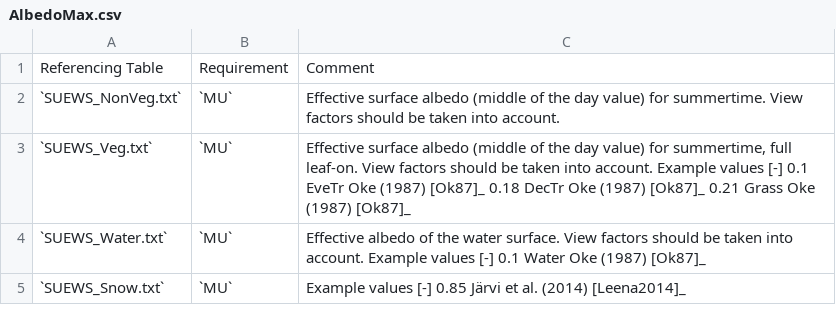
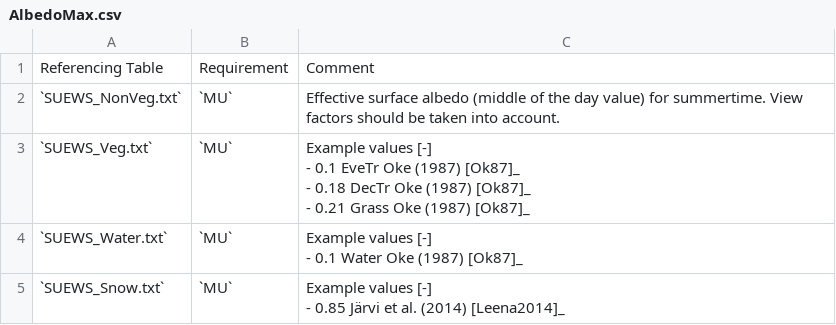
Before and after one commit to Urban-Meteorology-Reading/SUEWS-Docs, a CSV file: docs/source/input_files/SUEWS_SiteInfo/csv-table/AlbedoMax.csv, drawn as a sheet.

```diff
--- a/docs/source/input_files/SUEWS_SiteInfo/csv-table/AlbedoMax.csv
+++ b/docs/source/input_files/SUEWS_SiteInfo/csv-table/AlbedoMax.csv
@@ -2,4 +2,13 @@
 "`SUEWS_NonVeg.txt`","`MU`","Effective surface albedo (middle of the day value) for summertime. View factors should be taken into account."
-"`SUEWS_Veg.txt`","`MU`","Effective surface albedo (middle of the day value) for summertime, full leaf-on. View factors should be taken into account. Example values [-] 0.1 EveTr Oke (1987) [Ok87]_  0.18 DecTr Oke (1987) [Ok87]_  0.21 Grass Oke (1987) [Ok87]_ "
-"`SUEWS_Water.txt`","`MU`","Effective albedo of the water surface. View factors should be taken into account. Example values [-] 0.1 Water Oke (1987) [Ok87]_ "
-"`SUEWS_Snow.txt`","`MU`","Example values [-] 0.85 Järvi et al. (2014) [Leena2014]_ "
+"`SUEWS_Veg.txt`","`MU`","Example values [-]
+
+- 0.1 EveTr Oke (1987) [Ok87]_
+- 0.18 DecTr Oke (1987) [Ok87]_
+- 0.21 Grass Oke (1987) [Ok87]_ "
+"`SUEWS_Water.txt`","`MU`","Example values [-]
+
+- 0.1 Water Oke (1987) [Ok87]_ "
+"`SUEWS_Snow.txt`","`MU`","
+Example values [-]
+
+- 0.85 Järvi et al. (2014) [Leena2014]_ "
```
Also changed, not shown: docs/source/input_files/SUEWS_SiteInfo/csv-table/ActivityProfWD.csv, docs/source/input_files/SUEWS_SiteInfo/csv-table/OHMThresh_SW.csv, 2 other files.
